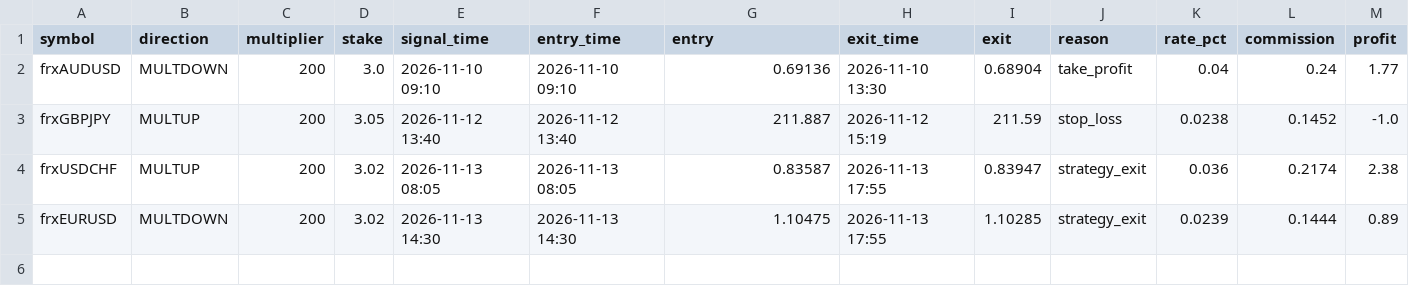
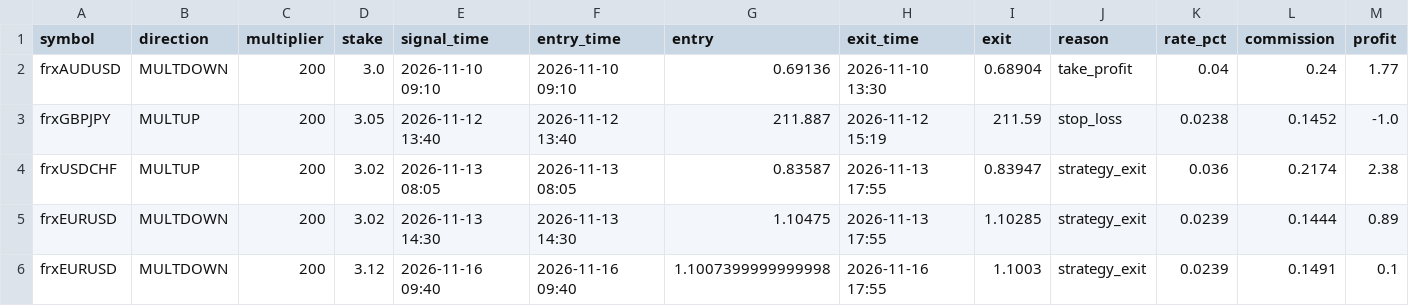
Before and after one commit to anollian-mushi/deriv-fx-bot, a CSV file: incubator/records/tjr_m1_5m_be_v1/trades.csv, drawn as a sheet; only a part is shown; rows hold the shown columns only; the diff names each change by its address in the sheet, - before the commit and + after, or states it on an @@ line.

```diff
--- a/incubator/records/tjr_m1_5m_be_v1/trades.csv
+++ b/incubator/records/tjr_m1_5m_be_v1/trades.csv
+row 6: frxEURUSD | MULTDOWN | 200 | 3.12 | 2026-11-16 09:40 | 2026-11-16 09:40 | 1.1007399999999998 | 2026-11-16 17:55 | 1.1003 | strategy_exit | 0.0239 | 0.1491 | 0.1
```
Also changed, not shown: incubator/records/f1_london_breakout_r5/trades.csv, incubator/records/f3_trend_pullback_4h_r5/trades.csv, 17 other files.
